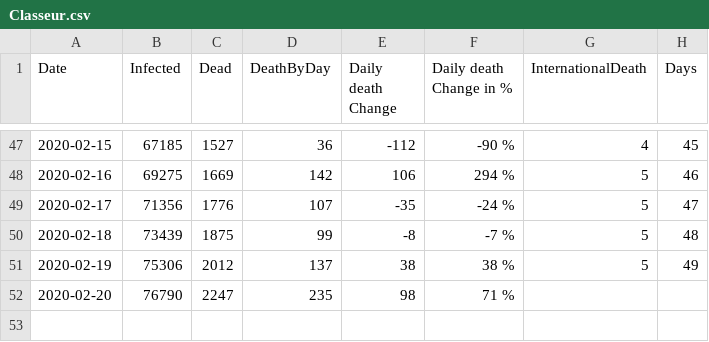
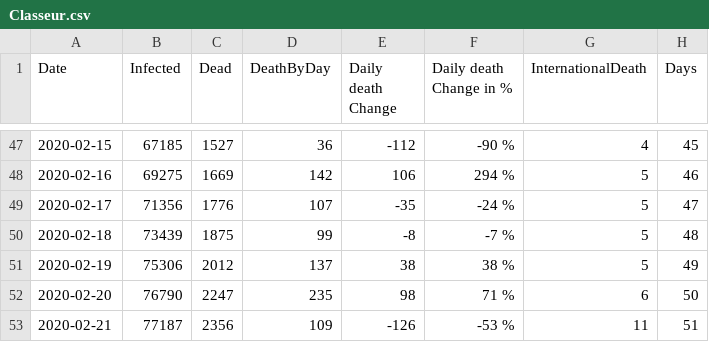
Before and after one commit to louisnot/n-Cov2019, a CSV file: Classeur.csv, drawn as a sheet; only a part is shown, gaps mark what is left out.

Commit message:
daily update

```diff
--- a/Classeur.csv
+++ b/Classeur.csv
@@ -51,2 +51,3 @@ Date;Infected;Dead;DeathByDay;Daily death Change;Daily death Change in %;Interna
 2020-02-19;75306;2012;137;38;38 %;5;49
-2020-02-20;76790;2247;235;98;71 %;;
+2020-02-20;76790;2247;235;98;71 %;6;50
+2020-02-21;77187;2356;109;-126;-53 %;11;51
```
